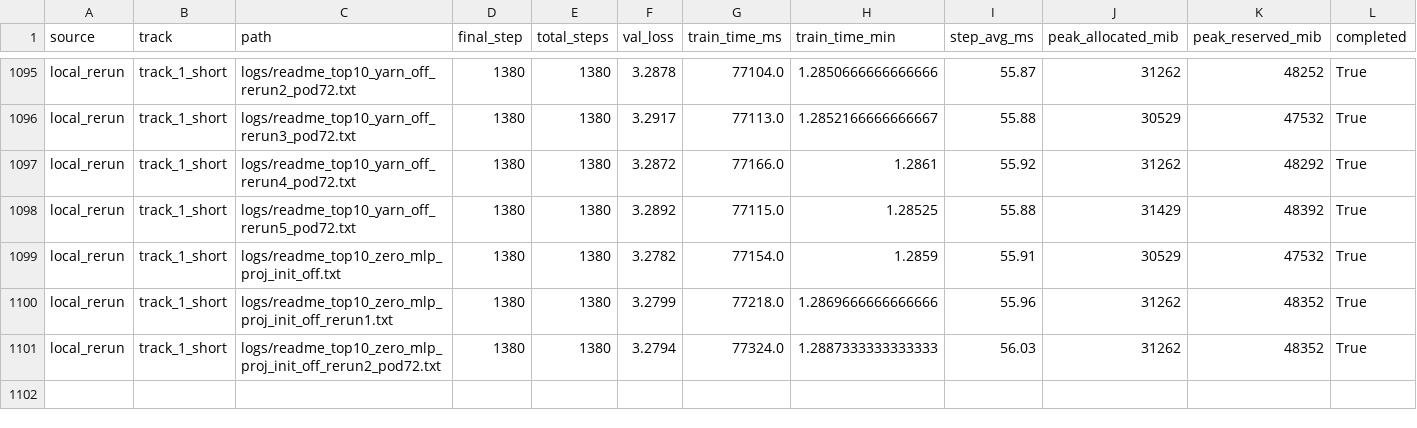
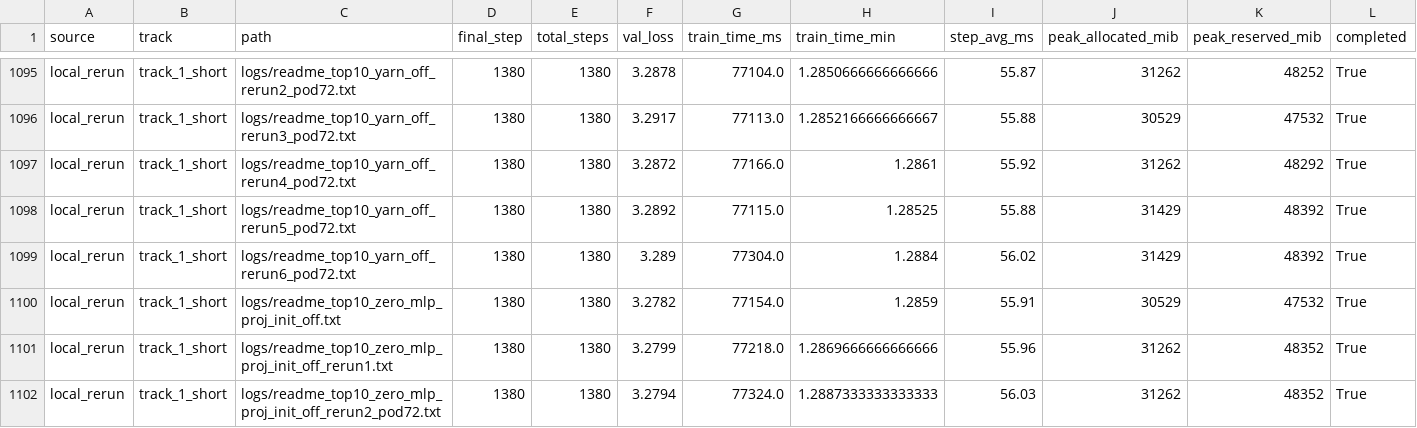
Before and after one commit to novitalabs/modded-nanogpt, a CSV file: experiments/results/log_results.csv, drawn as a sheet; only a part is shown, gaps mark what is left out; rows hold the shown columns only; the diff names each change by its address in the sheet, - before the commit and + after, or states it on an @@ line.

```diff
--- a/experiments/results/log_results.csv
+++ b/experiments/results/log_results.csv
+row 1099: local_rerun | track_1_short | logs/readme_top10_yarn_off_rerun6_pod72.txt | 1380 | 1380 | 3.289 | 77304.0 | 1.2884 | 56.02 | 31429 | 48392 | True
```
Also changed, not shown: experiments/results/local_reruns.csv, experiments/results/readme_top10_ablation_results.csv, 4 other files.
